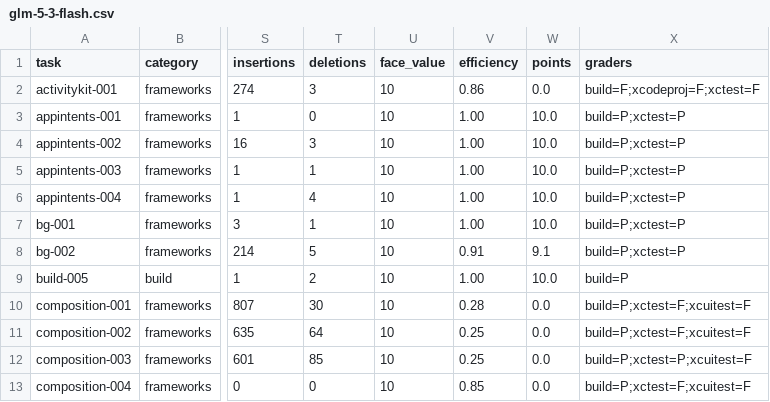
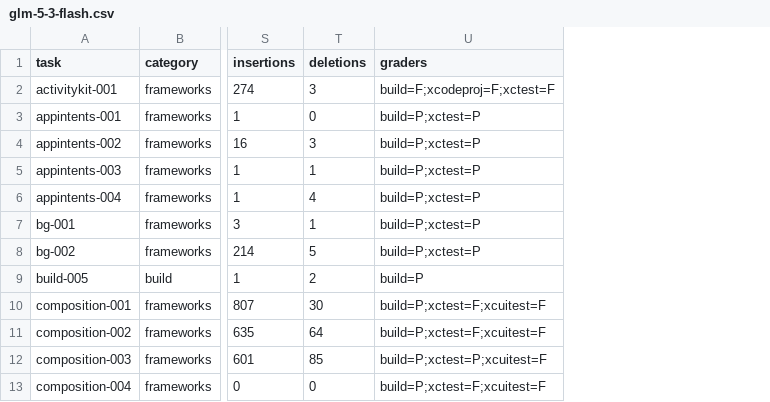
Before and after one commit to afterxleep/applebench-harness, a CSV file: site/_data/benchmarks/glm-5-3-flash.csv, drawn as a sheet; only a part is shown, gaps mark what is left out; the diff names each change by its address in the sheet, - before the commit and + after, or states it on an @@ line.

Commit message:
Publish audited Luna benchmark results

```diff
--- a/site/_data/benchmarks/glm-5-3-flash.csv
+++ b/site/_data/benchmarks/glm-5-3-flash.csv
-column U (face_value), rows 2-13: all 10
-column V (efficiency), rows 2-13: 0.86 | 1.00 | 1.00 | 1.00 | 1.00 | 1.00 | 0.91 | 1.00 | 0.28 | 0.25 | 0.25 | 0.85
-column W (points), rows 2-13: 0.0 | 10.0 | 10.0 | 10.0 | 10.0 | 10.0 | 9.1 | 10.0 | 0.0 | 0.0 | 0.0 | 0.0
```
Also changed, not shown: Reports/minimax-m2-7.csv, site/_data/benchmarks/deepseek-v4-flash-0731.csv, 27 other files.
